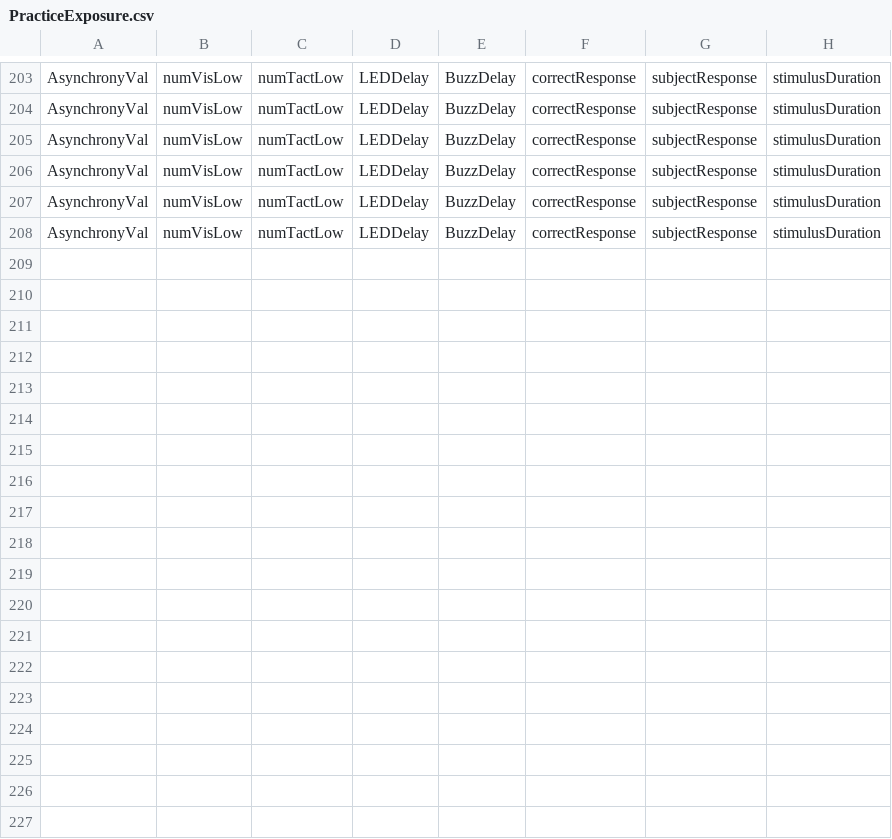
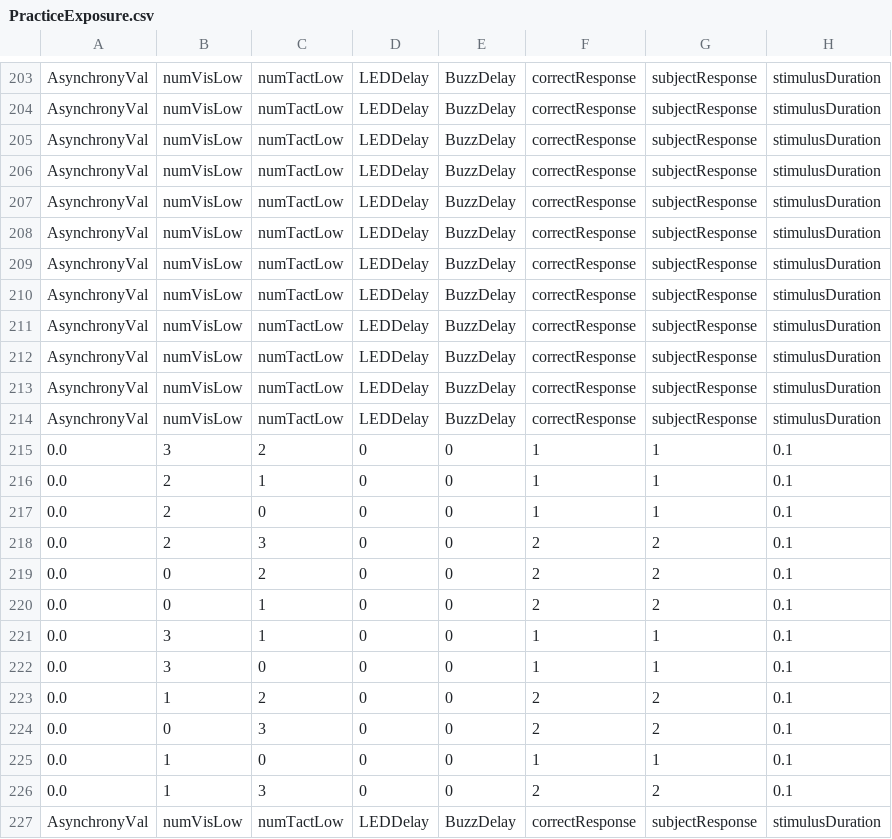
Before and after one commit to meghakalia/Unity3D_HTC_VIVE, a CSV file: Data/Subjects/PracticeExposure.csv, drawn as a sheet; only a part is shown, gaps mark what is left out; the diff names each change by its address in the sheet, - before the commit and + after, or states it on an @@ line.

```diff
--- a/Data/Subjects/PracticeExposure.csv
+++ b/Data/Subjects/PracticeExposure.csv
+row 209: AsynchronyVal | numVisLow | numTactLow | LEDDelay | BuzzDelay | correctResponse | subjectResponse | stimulusDuration
+row 210: AsynchronyVal | numVisLow | numTactLow | LEDDelay | BuzzDelay | correctResponse | subjectResponse | stimulusDuration
+row 211: AsynchronyVal | numVisLow | numTactLow | LEDDelay | BuzzDelay | correctResponse | subjectResponse | stimulusDuration
+row 212: AsynchronyVal | numVisLow | numTactLow | LEDDelay | BuzzDelay | correctResponse | subjectResponse | stimulusDuration
+row 213: AsynchronyVal | numVisLow | numTactLow | LEDDelay | BuzzDelay | correctResponse | subjectResponse | stimulusDuration
+row 214: AsynchronyVal | numVisLow | numTactLow | LEDDelay | BuzzDelay | correctResponse | subjectResponse | stimulusDuration
+row 215: 0.0 | 3 | 2 | 0 | 0 | 1 | 1 | 0.1
+row 216: 0.0 | 2 | 1 | 0 | 0 | 1 | 1 | 0.1
+row 217: 0.0 | 2 | 0 | 0 | 0 | 1 | 1 | 0.1
+row 218: 0.0 | 2 | 3 | 0 | 0 | 2 | 2 | 0.1
+row 219: 0.0 | 0 | 2 | 0 | 0 | 2 | 2 | 0.1
+row 220: 0.0 | 0 | 1 | 0 | 0 | 2 | 2 | 0.1
+row 221: 0.0 | 3 | 1 | 0 | 0 | 1 | 1 | 0.1
+row 222: 0.0 | 3 | 0 | 0 | 0 | 1 | 1 | 0.1
+row 223: 0.0 | 1 | 2 | 0 | 0 | 2 | 2 | 0.1
+row 224: 0.0 | 0 | 3 | 0 | 0 | 2 | 2 | 0.1
+row 225: 0.0 | 1 | 0 | 0 | 0 | 1 | 1 | 0.1
+row 226: 0.0 | 1 | 3 | 0 | 0 | 2 | 2 | 0.1
+row 227: AsynchronyVal | numVisLow | numTactLow | LEDDelay | BuzzDelay | correctResponse | subjectResponse | stimulusDuration
```
Also changed, not shown: Data/Subjects/34_a_Exposure.csv, Data/Subjects/34_a_ExposureTest.csv, 17 other files.
